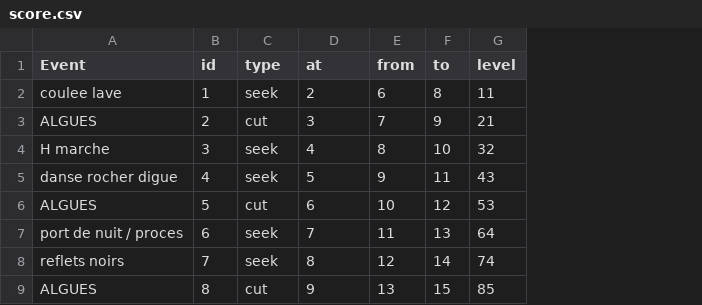
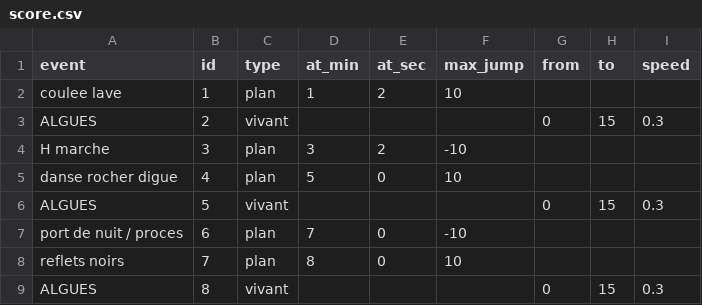
Before and after one commit to dcfvg/temporium, a CSV file: apps/interface/public/score.csv, drawn as a sheet; only a part is shown; removed rows and columns are numbered as before the commit, all else as after; the diff covers the shown part only; the diff names each change by its address in the sheet, - before the commit and + after, or states it on an @@ line.

Commit message:
score model

```diff
--- a/apps/interface/public/score.csv
+++ b/apps/interface/public/score.csv
+column E (at_sec), rows 2-8: 2 |  | 2 | 0 |  | 0 | 0
+column F (max_jump), rows 2-8: 10 |  | -10 | 10 |  | -10 | 10
-column G (level), rows 2-9: 11 | 21 | 32 | 43 | 53 | 64 | 74 | 85
+column I (speed), rows 3-9: 0.3 |  |  | 0.3 |  |  | 0.3
-A1: Event
+A1: event
-D1: at
+D1: at_min
-C2 (type): seek
+C2 (type): plan
-D2 (at_min): 2
+D2 (at_min): 1
-G2 (from): 6
+G2 (from): (empty)
-H2 (to): 8
+H2 (to): (empty)
-C3 (type): cut
+C3 (type): vivant
-D3 (at_min): 3
+D3 (at_min): (empty)
-G3 (from): 7
+G3 (from): 0
-H3 (to): 9
+H3 (to): 15
-C4:C5 (type): seek
+C4:C5 (type): plan
-D4 (at_min): 4
+D4 (at_min): 3
-G4 (from): 8
+G4 (from): (empty)
-H4 (to): 10
+H4 (to): (empty)
-G5 (from): 9
+G5 (from): (empty)
-H5 (to): 11
+H5 (to): (empty)
-C6 (type): cut
+C6 (type): vivant
-D6 (at_min): 6
+D6 (at_min): (empty)
-G6 (from): 10
+G6 (from): 0
-H6 (to): 12
+H6 (to): 15
-C7:C8 (type): seek
+C7:C8 (type): plan
-G7 (from): 11
+G7 (from): (empty)
-H7 (to): 13
+H7 (to): (empty)
-G8 (from): 12
+G8 (from): (empty)
-H8 (to): 14
+H8 (to): (empty)
-C9 (type): cut
+C9 (type): vivant
-D9 (at_min): 9
+D9 (at_min): (empty)
-G9 (from): 13
+G9 (from): 0
```
Also changed, not shown: 56 edited cells elsewhere in this file.
